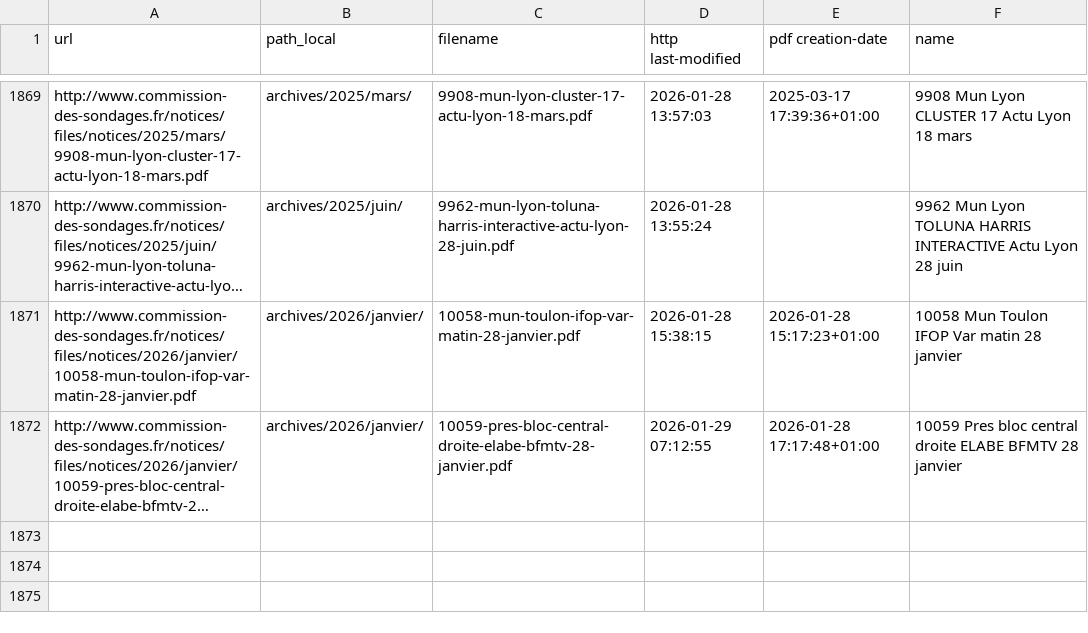
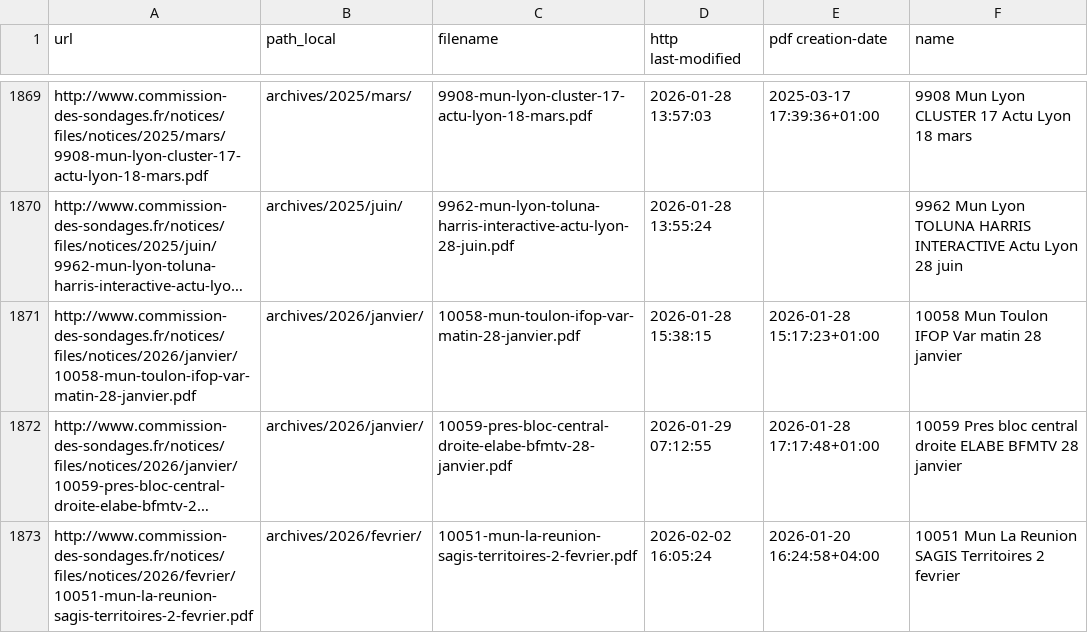
Before and after one commit to MieuxVoter/sondages-commission-index, a CSV file: files.csv, drawn as a sheet; only a part is shown, gaps mark what is left out; long unchanged cells end in …; the diff names each change by its address in the sheet, - before the commit and + after, or states it on an @@ line.

```diff
--- a/files.csv
+++ b/files.csv
+row 1873: http://www.commission-des-sondages.fr/notices/files/notices/2026/fevrier/10051-mun-la-reunion-sagis-territoires-2-fevrier.pdf | archives/2026/fevrier/ | 10051-mun-la-reunion-sagis-territoires-2-fevrier.pdf | 2026-02-02 16:05:24 | 2026-01-20 16:24:58+04:00 | 10051 Mun La Reunion SAGIS Territoires 2 fevrier
```
Also changed, not shown: base.csv, notices_catalog.csv, 1 other file.
